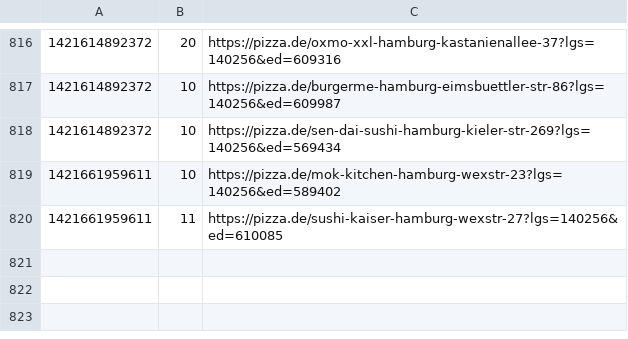
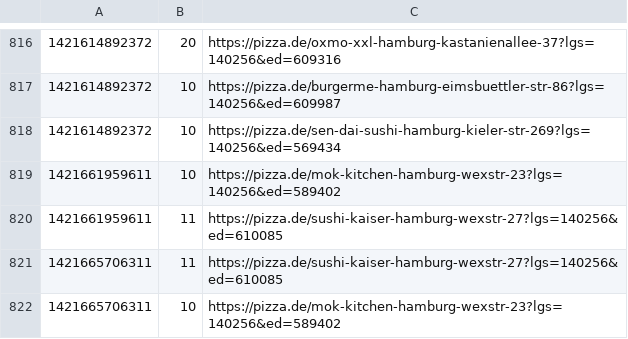
Before and after one commit to pizzadealer/pizzadealer.github.io, a CSV file: data/20355_st_pauli.csv, drawn as a sheet; only a part is shown, gaps mark what is left out.

Commit message:
New Data

```diff
--- a/data/20355_st_pauli.csv
+++ b/data/20355_st_pauli.csv
@@ -820 +820,3 @@
 1421661959611,11,https://pizza.de/sushi-kaiser-hamburg-wexstr-27?lgs=140256&ed=610085
+1421665706311,11,https://pizza.de/sushi-kaiser-hamburg-wexstr-27?lgs=140256&ed=610085
+1421665706311,10,https://pizza.de/mok-kitchen-hamburg-wexstr-23?lgs=140256&ed=589402
```
Also changed, not shown: data/20539_rothenburgsort.csv, 1 other file.
